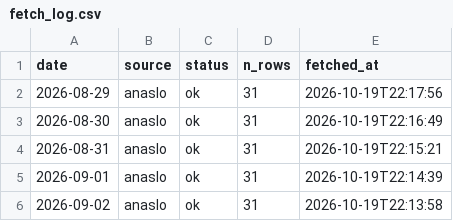
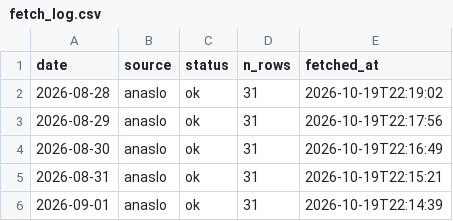
Before and after one commit to koukikoukisanosano-ai/hana-wo, a CSV file: data/fetch_log.csv, drawn as a sheet; only a part is shown; the shorter side is filled out with more unchanged rows.

```diff
--- a/data/fetch_log.csv
+++ b/data/fetch_log.csv
@@ -1,2 +1,3 @@
 date,source,status,n_rows,fetched_at
+2026-08-28,anaslo,ok,31,2026-10-19T22:19:02
 2026-08-29,anaslo,ok,31,2026-10-19T22:17:56
```
Also changed, not shown: data/daily_settings.csv, data/predictions/2026-10-19.csv, 8 other files.
